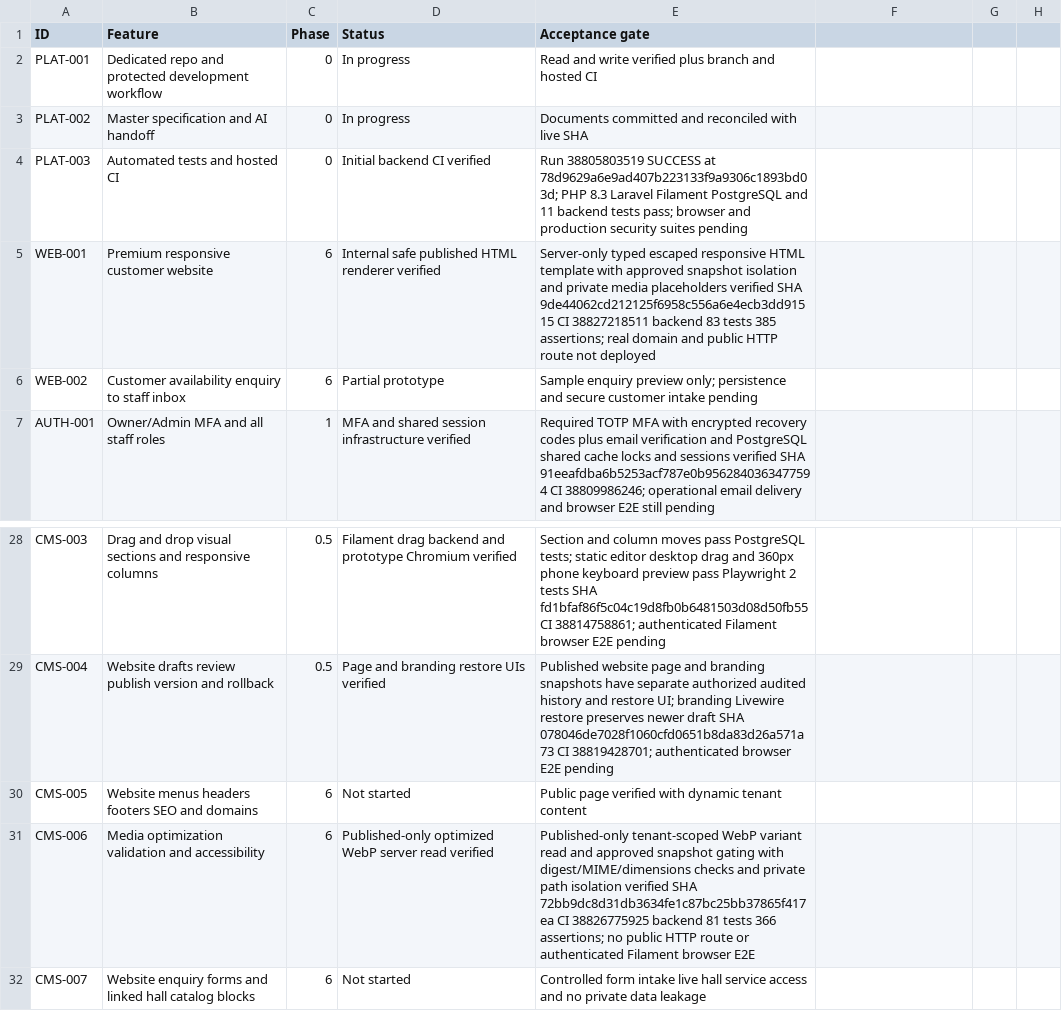
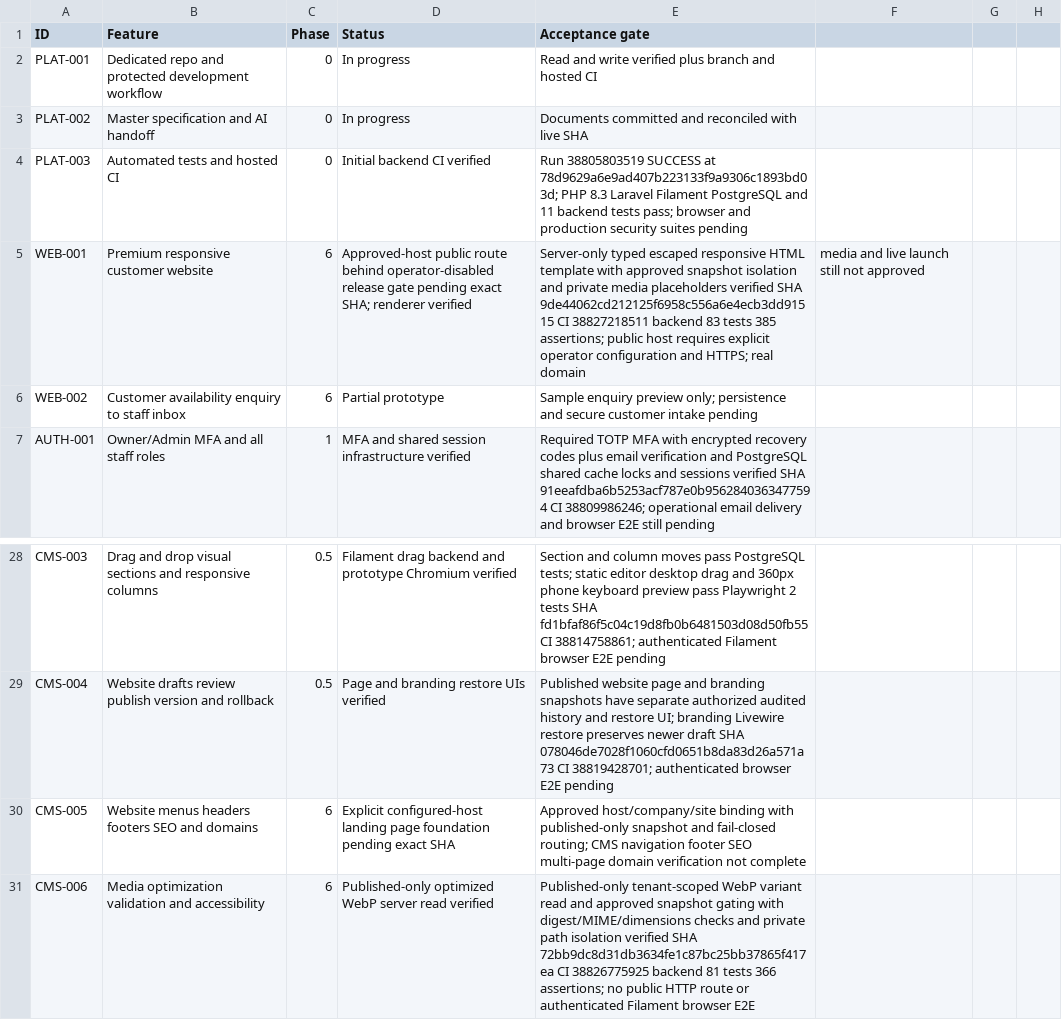
Before and after one commit to yasirskhan/Zargul-Silver-Marquee, a CSV file: docs/FEATURE_REGISTER.csv, drawn as a sheet; only a part is shown, gaps mark what is left out; the shorter side is filled out with more unchanged rows.

Commit message:
Website: add fail-closed configured-host published landing HTTP route

```diff
--- a/docs/FEATURE_REGISTER.csv
+++ b/docs/FEATURE_REGISTER.csv
@@ -4,3 +4,3 @@ PLAT-002,Master specification and AI handoff,0,In progress,Documents committed a
 PLAT-003,Automated tests and hosted CI,0,Initial backend CI verified,Run 38805803519 SUCCESS at 78d9629a6e9ad407b223133f9a9306c1893bd03d; PHP 8.3 Laravel Filament PostgreSQL and 11 backend tests pass; browser and production security suites pending
-WEB-001,Premium responsive customer website,6,Internal safe published HTML renderer verified,Server-only typed escaped responsive HTML template with approved snapshot isolation and private media placeholders verified SHA 9de44062cd212125f6958c556a6e4ecb3dd91515 CI 38827218511 backend 83 tests 385 assertions; real domain and public HTTP route not deployed
+WEB-001,Premium responsive customer website,6,Approved-host public route behind operator-disabled release gate pending exact SHA; renderer verified,Server-only typed escaped responsive HTML template with approved snapshot isolation and private media placeholders verified SHA 9de44062cd212125f6958c556a6e4ecb3dd91515 CI 38827218511 backend 83 tests 385 assertions; public host requires explicit operator configuration and HTTPS; real domain, media and live launch still not approved
 WEB-002,Customer availability enquiry to staff inbox,6,Partial prototype,Sample enquiry preview only; persistence and secure customer intake pending
@@ -29,3 +29,3 @@ CMS-003,Drag and drop visual sections and responsive columns,0.5,Filament drag b
 CMS-004,Website drafts review publish version and rollback,0.5,Page and branding restore UIs verified,Published website page and branding snapshots have separate authorized audited history and restore UI; branding Livewire restore preserves newer draft SHA 078046de7028f1060cfd0651b8da83d26a571a73 CI 38819428701; authenticated browser E2E pending
-CMS-005,Website menus headers footers SEO and domains,6,Not started,Public page verified with dynamic tenant content
+CMS-005,Website menus headers footers SEO and domains,6,Explicit configured-host landing page foundation pending exact SHA,Approved host/company/site binding with published-only snapshot and fail-closed routing; CMS navigation footer SEO multi-page domain verification not complete
 CMS-006,Media optimization validation and accessibility,6,Published-only optimized WebP server read verified,Published-only tenant-scoped WebP variant read and approved snapshot gating with digest/MIME/dimensions checks and private path isolation verified SHA 72bb9dc8d31db3634fe1c87bc25bb37865f417ea CI 38826775925 backend 81 tests 366 assertions; no public HTTP route or authenticated Filament browser E2E
```
Also changed, not shown: 5 other files.
